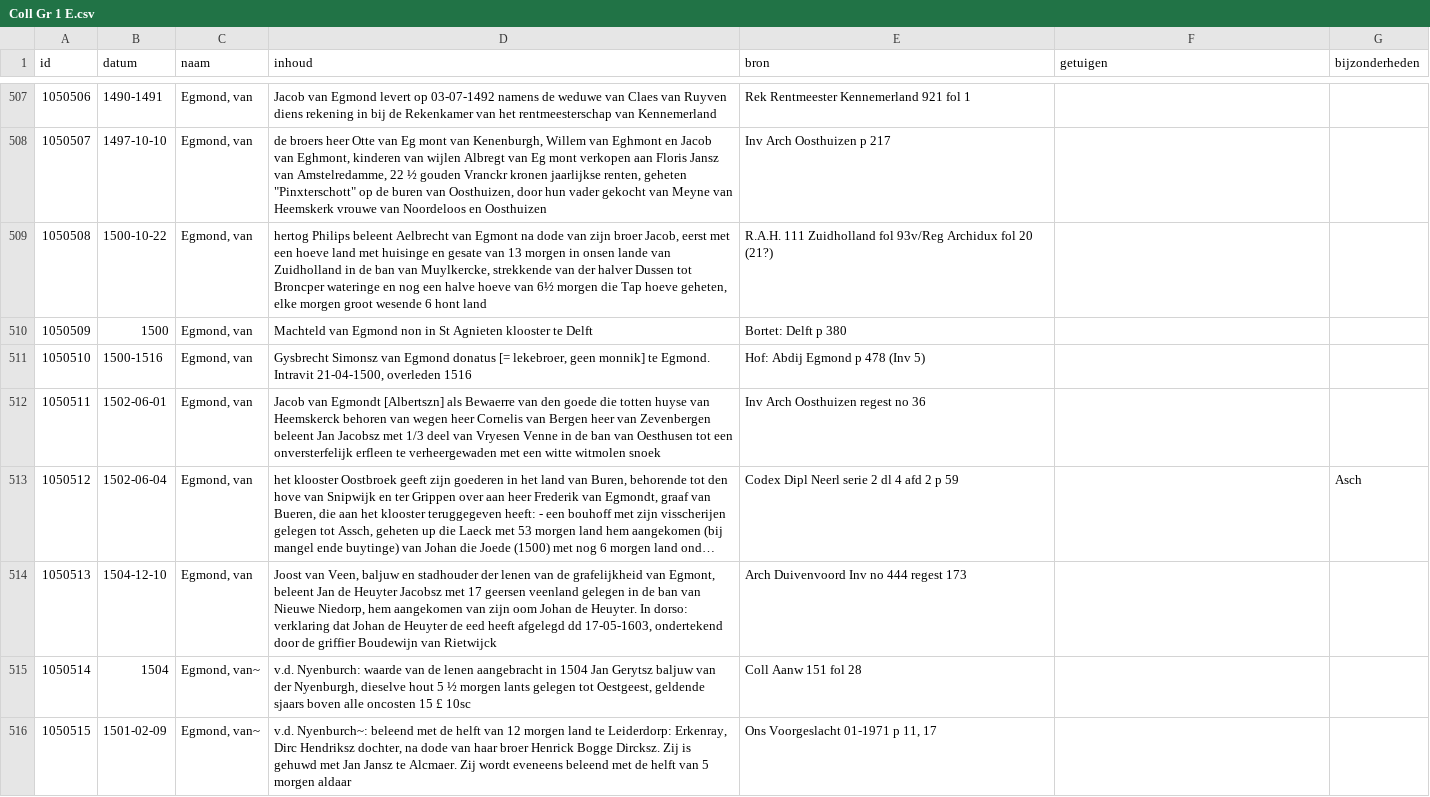
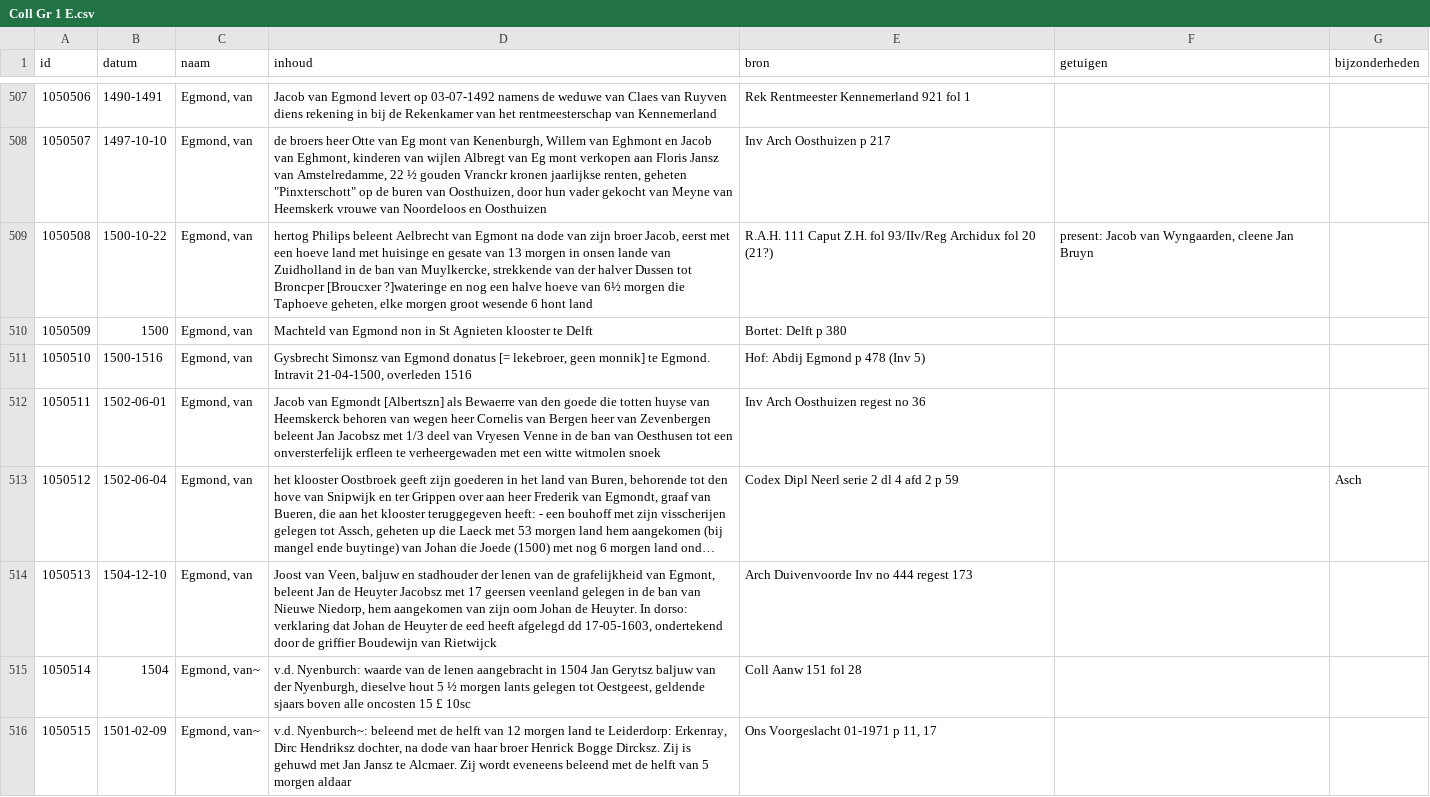
Before and after one commit to collectiegroesbeek/collectiegroesbeek-data, a CSV file: Coll Gr 1 E.csv, drawn as a sheet; only a part is shown, gaps mark what is left out; long unchanged cells end in …; the diff names each change by its address in the sheet, - before the commit and + after, or states it on an @@ line.

```diff
--- a/Coll Gr 1 E.csv
+++ b/Coll Gr 1 E.csv
-D509 (inhoud): …tot Broncper wateringe en nog een halve hoeve van 6½ morgen die Tap hoeve geheten, elke…
+D509 (inhoud): …tot Broncper [Broucxer ?]wateringe en nog een halve hoeve van 6½ morgen die Taphoeve geheten, elke…
-E509 (bron): R.A.H. 111 Zuidholland fol 93v/Reg Archidux fol…
+E509 (bron): R.A.H. 111 Caput Z.H. fol 93/IIv/Reg Archidux fol…
-F509 (getuigen): (empty)
+F509 (getuigen): present: Jacob van Wyngaarden, cleene Jan Bruyn
-E514 (bron): Arch Duivenvoord Inv no 444 regest 173
+E514 (bron): Arch Duivenvoorde Inv no 444 regest 173
```
Also changed, not shown: Coll Gr 1 F G.csv, Coll Gr 1 N O.csv, 14 other files.
